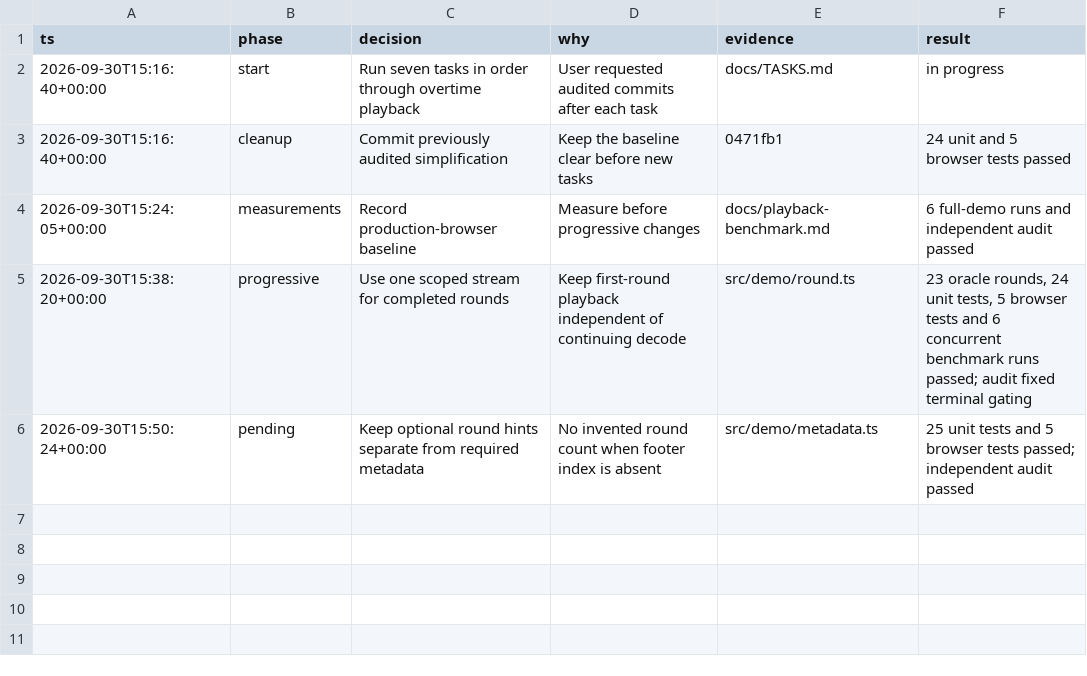
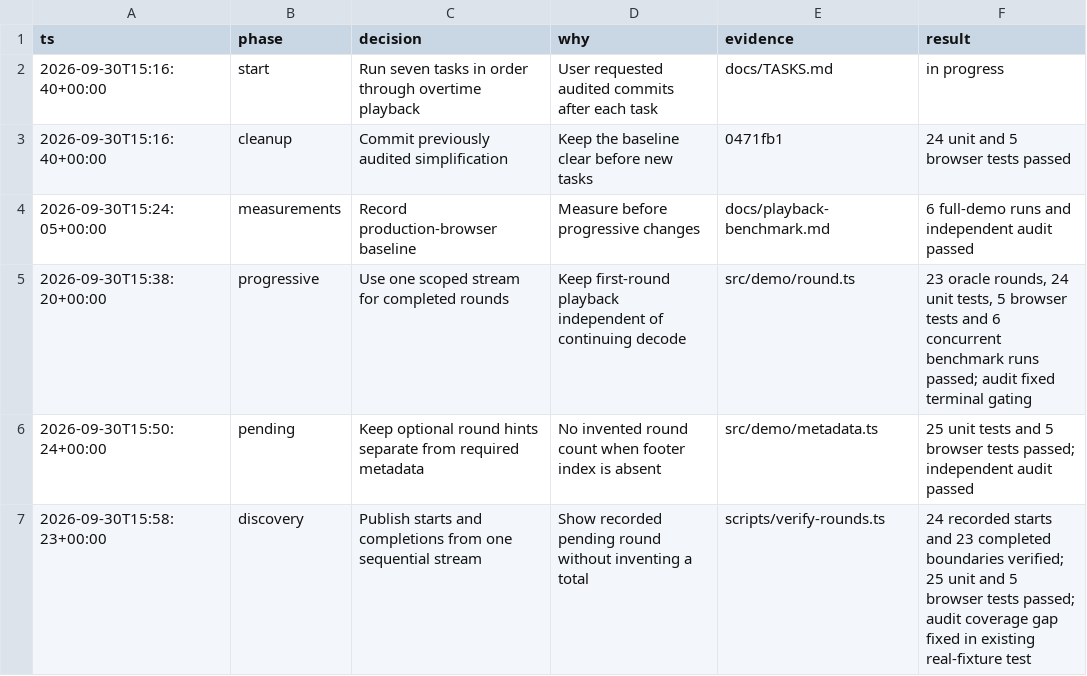
Before and after one commit to joshfootman/roundtable, a TSV file: docs/implementation-log.tsv, drawn as a sheet; the diff names each change by its address in the sheet, - before the commit and + after, or states it on an @@ line.

Commit message:
Discover rounds during parsing

```diff
--- a/docs/implementation-log.tsv
+++ b/docs/implementation-log.tsv
+row 7: 2026-09-30T15:58:23+00:00 | discovery | Publish starts and completions from one sequential stream | Show recorded pending round without inventing a total | scripts/verify-rounds.ts | 24 recorded starts and 23 completed boundaries verified; 25 unit and 5 browser tests passed; audit coverage gap fixed in existing real-fixture test
```
Also changed, not shown: 13 other files.
